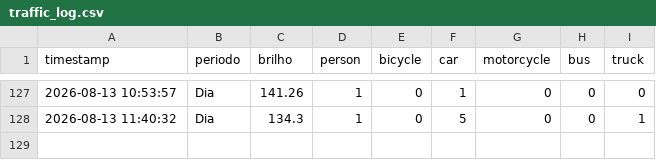
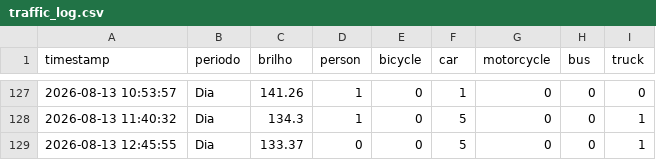
Before and after one commit to LuanLindolfo/projtransito, a CSV file: data/traffic_log.csv, drawn as a sheet; only a part is shown, gaps mark what is left out.

```diff
--- a/data/traffic_log.csv
+++ b/data/traffic_log.csv
@@ -128 +128,2 @@ timestamp,periodo,brilho,person,bicycle,car,motorcycle,bus,truck
 2026-08-13 11:40:32,Dia,134.3,1,0,5,0,0,1
+2026-08-13 12:45:55,Dia,133.37,0,0,5,0,0,1
```
Also changed, not shown: 2 other files.
